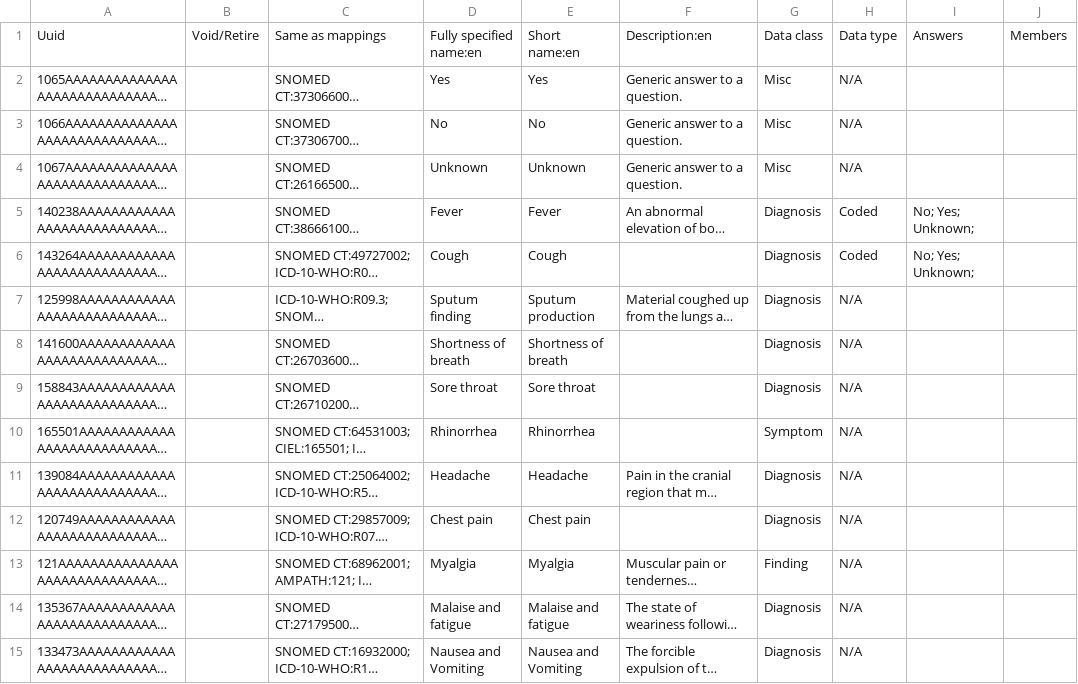
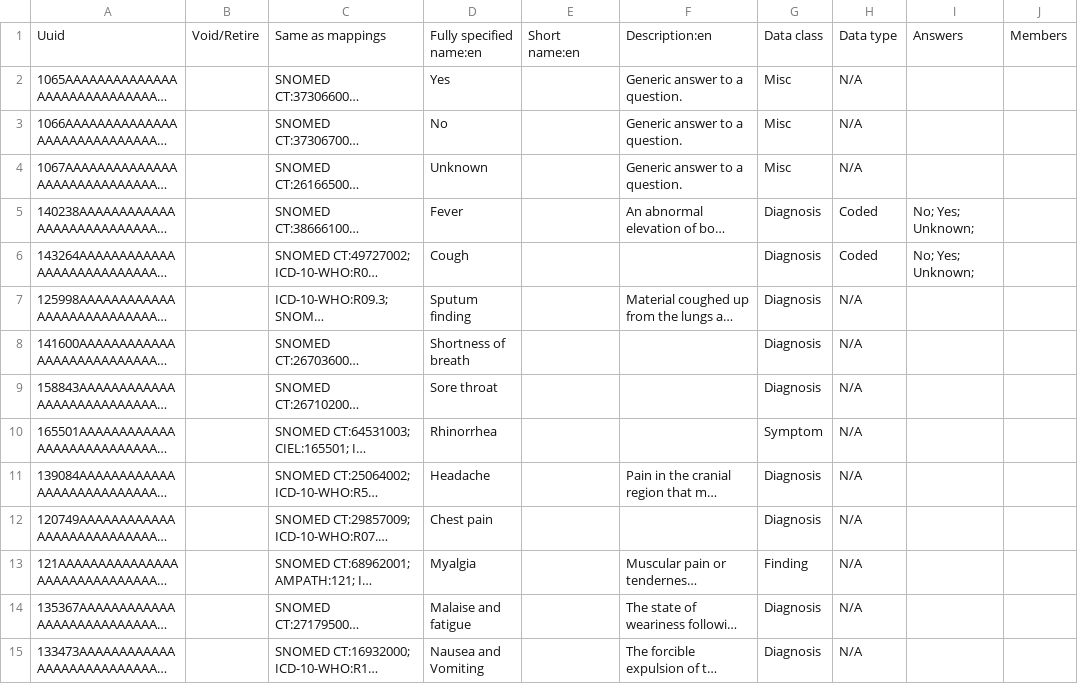
Before and after one commit to Bahmni-Covid19/bahmni-covid19-kit, a CSV file: playbooks/roles/covid-19-starter/files/concepts/0-standard-concepts.csv, drawn as a sheet; only a part is shown; long unchanged cells end in …; the diff covers the shown part only; the diff names each change by its address in the sheet, - before the commit and + after, or states it on an @@ line.

```diff
--- a/playbooks/roles/covid-19-starter/files/concepts/0-standard-concepts.csv
+++ b/playbooks/roles/covid-19-starter/files/concepts/0-standard-concepts.csv
-E2: Yes
+E2: (empty)
-E3: No
+E3: (empty)
-E4: Unknown
+E4: (empty)
-E5: Fever
+E5: (empty)
-E6: Cough
+E6: (empty)
-E7: Sputum production
+E7: (empty)
-E8: Shortness of breath
+E8: (empty)
-E9: Sore throat
+E9: (empty)
-E10: Rhinorrhea
+E10: (empty)
-E11: Headache
+E11: (empty)
-E12: Chest pain
+E12: (empty)
-E13: Myalgia
+E13: (empty)
-E14: Malaise and fatigue
+E14: (empty)
-E15: Nausea and Vomiting
+E15: (empty)
```
Also changed, not shown: 1 removed row and 64 edited cells elsewhere in this file, playbooks/roles/covid-19-starter/files/concepts/1-travel-history-and-contact-tracing-form.csv, playbooks/roles/covid-19-starter/files/concepts/2-initial-screening-form.csv, 9 other files.
